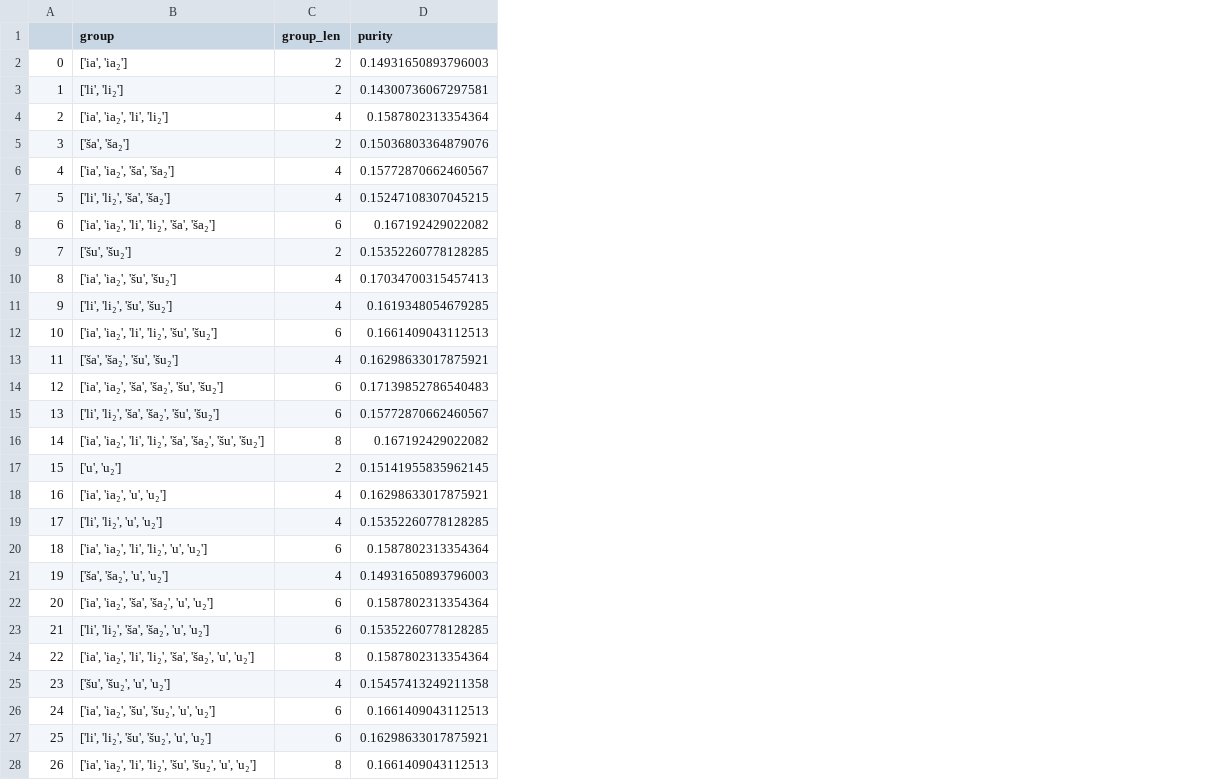
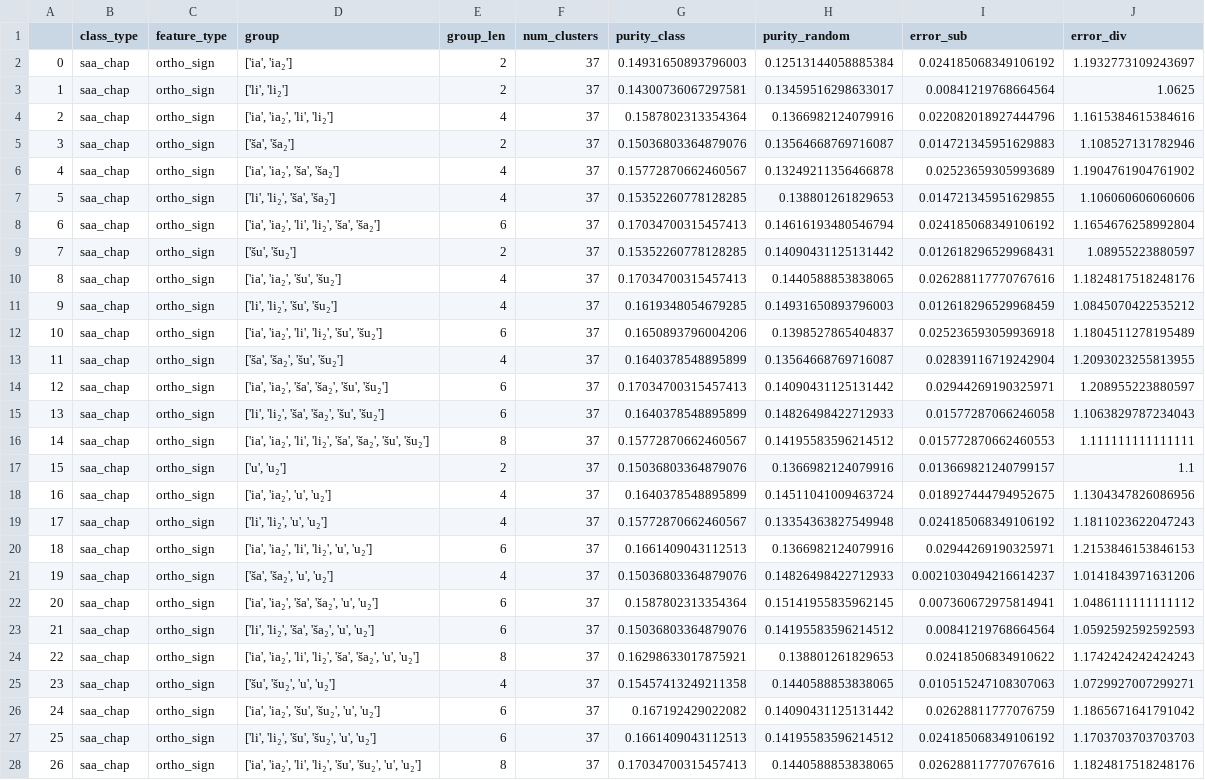
Before and after one commit to berkeleyprosopography/NA_Letters, a CSV file: output/evaluation_saa_chap_ortho_sign.csv, drawn as a sheet; only a part is shown; addresses are those after the commit; the diff covers the shown part only; the diff names each change by its address in the sheet, - before the commit and + after, or states it on an @@ line.

```diff
--- a/output/evaluation_saa_chap_ortho_sign.csv
+++ b/output/evaluation_saa_chap_ortho_sign.csv
+column B (class_type), rows 2-28: all saa_chap
+column C (feature_type), rows 2-28: all ortho_sign
+column F (num_clusters), rows 2-28: all 37
+column H (purity_random), rows 2-28: 0.12513144058885384 | 0.13459516298633017 | 0.1366982124079916 | 0.13564668769716087 | 0.13249211356466878 | 0.138801261829653 | 0.14616193480546794 | 0.14090431125131442 | 0.1440588853838065 | 0.14931650893796003 | 0.1398527865404837 | 0.13564668769716087 | 0.14090431125131442 | 0.14826498422712933 | 0.14195583596214512 | 0.1366982124079916 | 0.14511041009463724 | 0.13354363827549948 | 0.1366982124079916 | 0.14826498422712933 | 0.15141955835962145 | 0.14195583596214512 | 0.138801261829653 | 0.1440588853838065 | 0.14090431125131442 | 0.14195583596214512 | 0.1440588853838065
+column I (error_sub), rows 2-28: 0.024185068349106192 | 0.00841219768664564 | 0.022082018927444796 | 0.014721345951629883 | 0.02523659305993689 | 0.014721345951629855 | 0.024185068349106192 | 0.012618296529968431 | 0.026288117770767616 | 0.012618296529968459 | 0.025236593059936918 | 0.02839116719242904 | 0.02944269190325971 | 0.01577287066246058 | 0.015772870662460553 | 0.013669821240799157 | 0.018927444794952675 | 0.024185068349106192 | 0.02944269190325971 | 0.0021030494216614237 | 0.007360672975814941 | 0.00841219768664564 | 0.02418506834910622 | 0.010515247108307063 | 0.02628811777076759 | 0.024185068349106192 | 0.026288117770767616
+column J (error_div), rows 2-28: 1.1932773109243697 | 1.0625 | 1.1615384615384616 | 1.108527131782946 | 1.1904761904761902 | 1.106060606060606 | 1.1654676258992804 | 1.08955223880597 | 1.1824817518248176 | 1.0845070422535212 | 1.1804511278195489 | 1.2093023255813955 | 1.208955223880597 | 1.1063829787234043 | 1.111111111111111 | 1.1 | 1.1304347826086956 | 1.1811023622047243 | 1.2153846153846153 | 1.0141843971631206 | 1.0486111111111112 | 1.0592592592592593 | 1.1742424242424243 | 1.0729927007299271 | 1.1865671641791042 | 1.1703703703703703 | 1.1824817518248176
-G1: purity
+G1: purity_class
-G7 (purity_class): 0.15247108307045215
+G7 (purity_class): 0.15352260778128285
-G8 (purity_class): 0.167192429022082
+G8 (purity_class): 0.17034700315457413
-G12 (purity_class): 0.1661409043112513
+G12 (purity_class): 0.1650893796004206
-G13 (purity_class): 0.16298633017875921
+G13 (purity_class): 0.1640378548895899
-G14 (purity_class): 0.17139852786540483
+G14 (purity_class): 0.17034700315457413
-G15 (purity_class): 0.15772870662460567
+G15 (purity_class): 0.1640378548895899
-G16 (purity_class): 0.167192429022082
+G16 (purity_class): 0.15772870662460567
-G17 (purity_class): 0.15141955835962145
+G17 (purity_class): 0.15036803364879076
-G18 (purity_class): 0.16298633017875921
+G18 (purity_class): 0.1640378548895899
-G19 (purity_class): 0.15352260778128285
+G19 (purity_class): 0.15772870662460567
-G20 (purity_class): 0.1587802313354364
+G20 (purity_class): 0.1661409043112513
-G21 (purity_class): 0.14931650893796003
+G21 (purity_class): 0.15036803364879076
-G23 (purity_class): 0.15352260778128285
+G23 (purity_class): 0.15036803364879076
-G24 (purity_class): 0.1587802313354364
+G24 (purity_class): 0.16298633017875921
-G26 (purity_class): 0.1661409043112513
+G26 (purity_class): 0.167192429022082
-G27 (purity_class): 0.16298633017875921
+G27 (purity_class): 0.1661409043112513
-G28 (purity_class): 0.1661409043112513
+G28 (purity_class): 0.17034700315457413
```
Also changed, not shown: 4 edited cells elsewhere in this file, output/evaluation_dossier_ortho_sign.csv, output/evaluation_dossier_ortho_word.csv, 8 other files.
